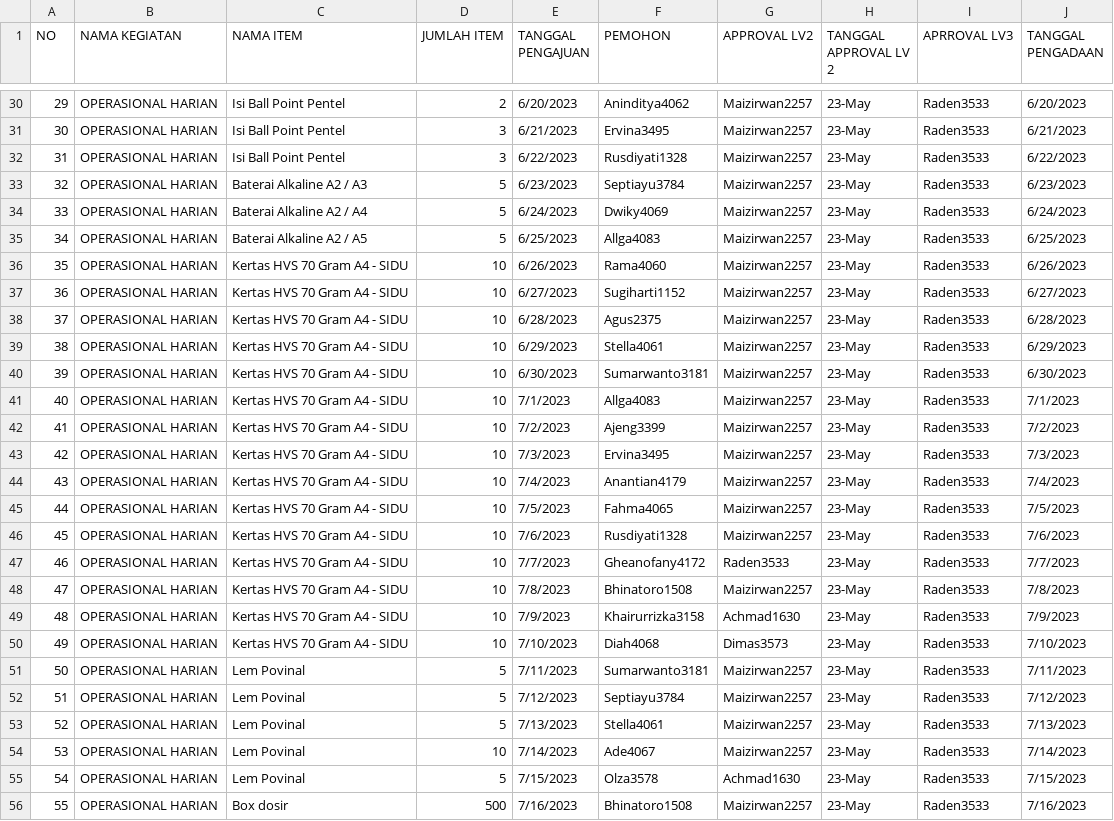
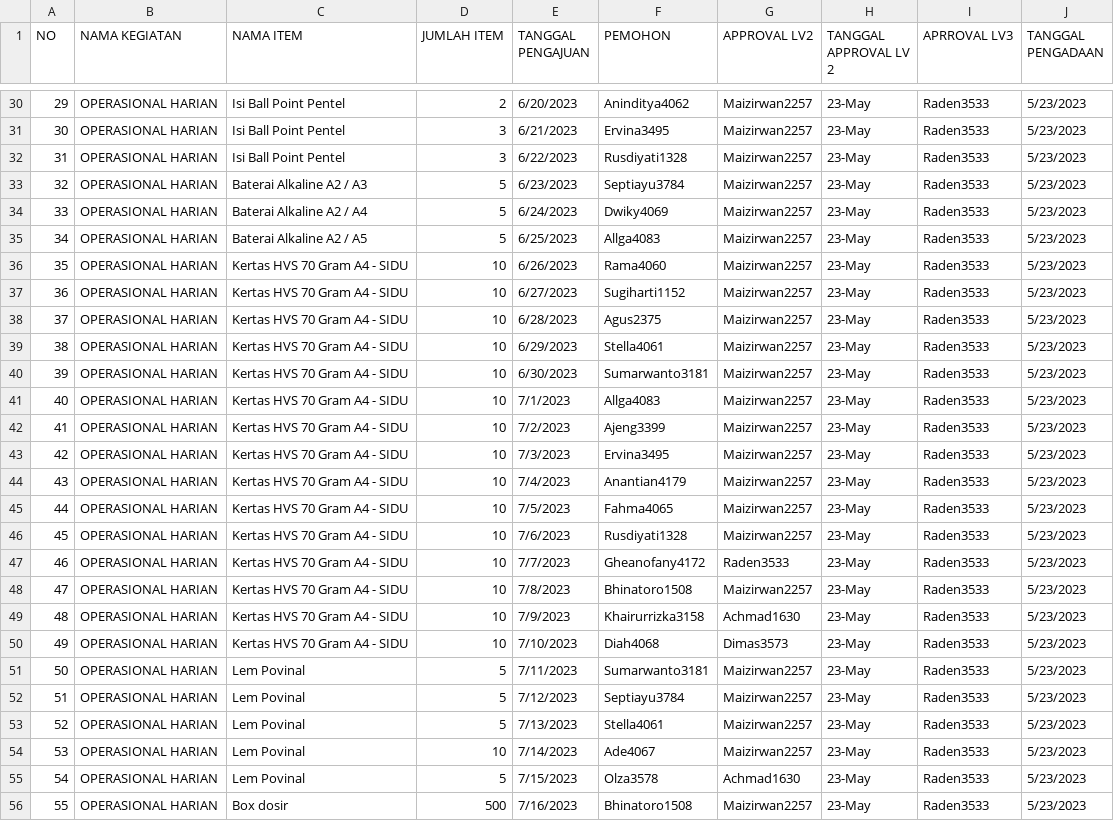
Before and after one commit to dafex301/taspen-wh, a CSV file: data/pengadaan/pengadaan.csv, drawn as a sheet; only a part is shown, gaps mark what is left out; the diff covers the shown part only; the diff names each change by its address in the sheet, - before the commit and + after, or states it on an @@ line.

Commit message:
fix: pengadaan import

```diff
--- a/data/pengadaan/pengadaan.csv
+++ b/data/pengadaan/pengadaan.csv
-J30 (TANGGAL PENGADAAN): 6/20/2023
+J30 (TANGGAL PENGADAAN): 5/23/2023
-J31 (TANGGAL PENGADAAN): 6/21/2023
+J31 (TANGGAL PENGADAAN): 5/23/2023
-J32 (TANGGAL PENGADAAN): 6/22/2023
+J32 (TANGGAL PENGADAAN): 5/23/2023
-J33 (TANGGAL PENGADAAN): 6/23/2023
+J33 (TANGGAL PENGADAAN): 5/23/2023
-J34 (TANGGAL PENGADAAN): 6/24/2023
+J34 (TANGGAL PENGADAAN): 5/23/2023
-J35 (TANGGAL PENGADAAN): 6/25/2023
+J35 (TANGGAL PENGADAAN): 5/23/2023
-J36 (TANGGAL PENGADAAN): 6/26/2023
+J36 (TANGGAL PENGADAAN): 5/23/2023
-J37 (TANGGAL PENGADAAN): 6/27/2023
+J37 (TANGGAL PENGADAAN): 5/23/2023
-J38 (TANGGAL PENGADAAN): 6/28/2023
+J38 (TANGGAL PENGADAAN): 5/23/2023
-J39 (TANGGAL PENGADAAN): 6/29/2023
+J39 (TANGGAL PENGADAAN): 5/23/2023
-J40 (TANGGAL PENGADAAN): 6/30/2023
+J40 (TANGGAL PENGADAAN): 5/23/2023
-J41 (TANGGAL PENGADAAN): 7/1/2023
+J41 (TANGGAL PENGADAAN): 5/23/2023
-J42 (TANGGAL PENGADAAN): 7/2/2023
+J42 (TANGGAL PENGADAAN): 5/23/2023
-J43 (TANGGAL PENGADAAN): 7/3/2023
+J43 (TANGGAL PENGADAAN): 5/23/2023
-J44 (TANGGAL PENGADAAN): 7/4/2023
+J44 (TANGGAL PENGADAAN): 5/23/2023
-J45 (TANGGAL PENGADAAN): 7/5/2023
+J45 (TANGGAL PENGADAAN): 5/23/2023
-J46 (TANGGAL PENGADAAN): 7/6/2023
+J46 (TANGGAL PENGADAAN): 5/23/2023
-J47 (TANGGAL PENGADAAN): 7/7/2023
+J47 (TANGGAL PENGADAAN): 5/23/2023
-J48 (TANGGAL PENGADAAN): 7/8/2023
+J48 (TANGGAL PENGADAAN): 5/23/2023
-J49 (TANGGAL PENGADAAN): 7/9/2023
+J49 (TANGGAL PENGADAAN): 5/23/2023
-J50 (TANGGAL PENGADAAN): 7/10/2023
+J50 (TANGGAL PENGADAAN): 5/23/2023
-J51 (TANGGAL PENGADAAN): 7/11/2023
+J51 (TANGGAL PENGADAAN): 5/23/2023
-J52 (TANGGAL PENGADAAN): 7/12/2023
+J52 (TANGGAL PENGADAAN): 5/23/2023
-J53 (TANGGAL PENGADAAN): 7/13/2023
+J53 (TANGGAL PENGADAAN): 5/23/2023
-J54 (TANGGAL PENGADAAN): 7/14/2023
+J54 (TANGGAL PENGADAAN): 5/23/2023
-J55 (TANGGAL PENGADAAN): 7/15/2023
+J55 (TANGGAL PENGADAAN): 5/23/2023
-J56 (TANGGAL PENGADAAN): 7/16/2023
+J56 (TANGGAL PENGADAAN): 5/23/2023
```
Also changed, not shown: 101 edited cells elsewhere in this file, 4 other files.
